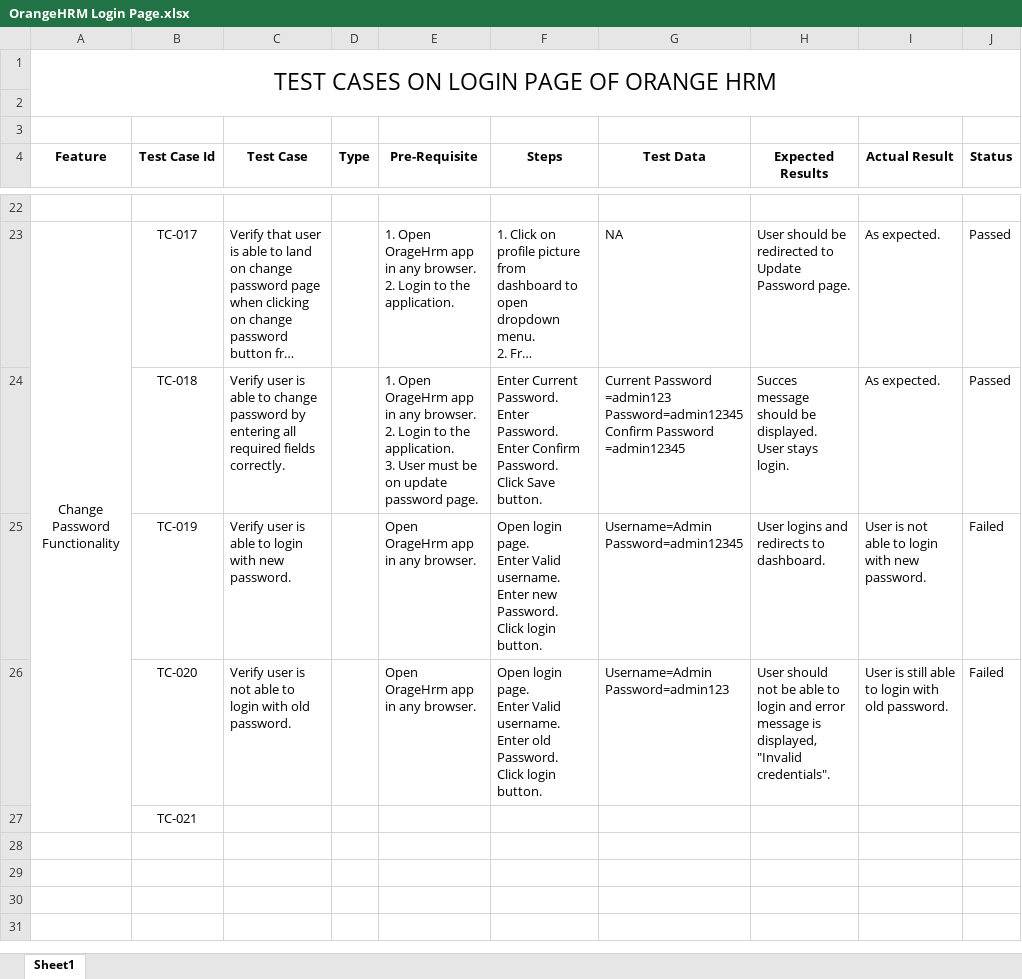
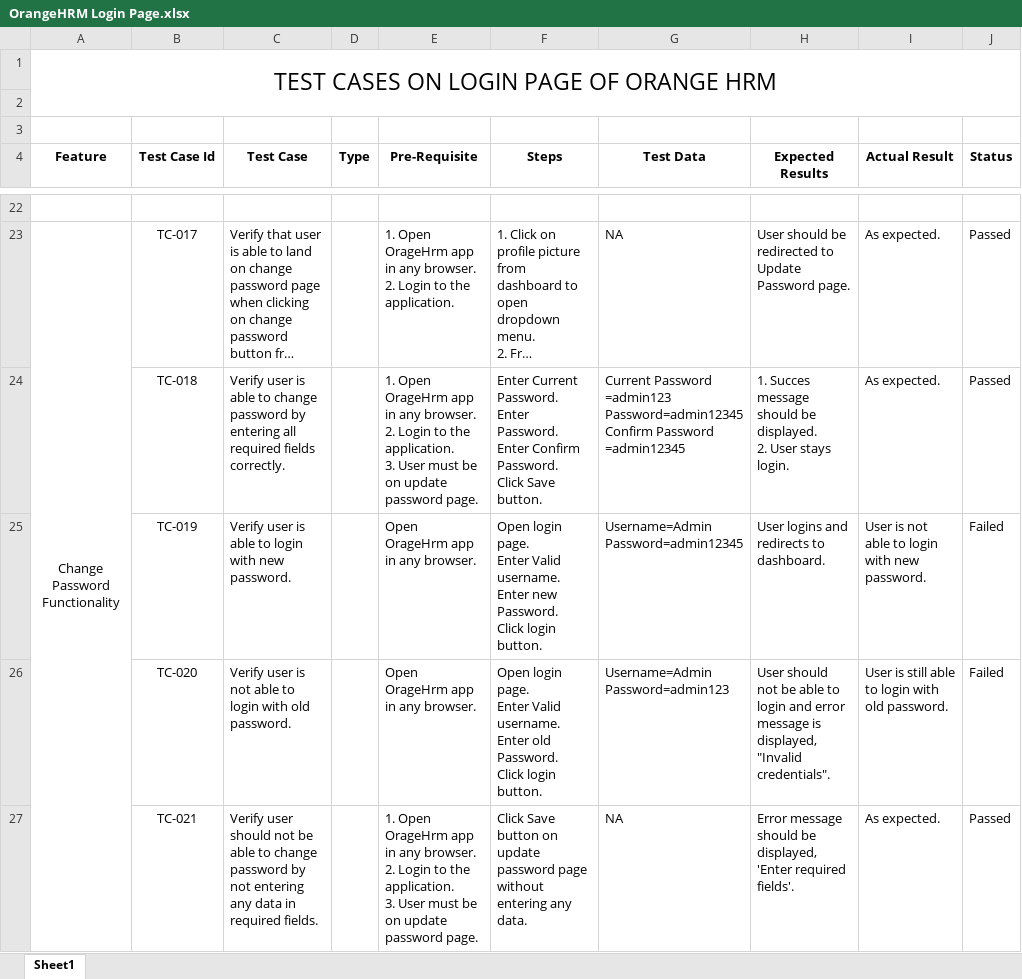
Before and after one commit to MuhammadAbdullahMushtaq/TestCases, an Excel workbook: OrangeHRM Login Page.xlsx, sheet Sheet1, drawn as a sheet; only a part is shown, gaps mark what is left out; long unchanged cells end in …; values as stored, in another font and other column widths than the file's, no borders; ↵ is a line break in a cell; the diff covers the shown part only; the diff names each change by its address in the sheet, - before the commit and + after, or states it on an @@ line.

Commit message:
Update OrangeHRM Login Page.xlsx

```diff
--- a/OrangeHRM Login Page.xlsx (sheet Sheet1)
+++ b/OrangeHRM Login Page.xlsx (sheet Sheet1)
-H24 (Expected Results): Succes message should be displayed. ↵ User stays…
+H24 (Expected Results): 1. Succes message should be displayed. ↵ 2. User stays…
-C27 (Test Case): (empty)
+C27 (Test Case): Verify user should not be able to change password by not entering any data in required fields.
-E27 (Pre-Requisite): (empty)
+E27 (Pre-Requisite): 1. Open OrageHrm app in any browser. ↵ 2. Login to the application. ↵ 3. User must be on update password page.
-F27 (Steps): (empty)
+F27 (Steps): Click Save button on update password page without entering any data.
-G27 (Test Data): (empty)
+G27 (Test Data): NA
-H27 (Expected Results): (empty)
+H27 (Expected Results): Error message should be displayed, 'Enter required fields'.
-I27 (Actual Result): (empty)
+I27 (Actual Result): As expected.
-J27 (Status): (empty)
+J27 (Status): Passed
```
Also changed, not shown: 4 added rows elsewhere in this sheet.
